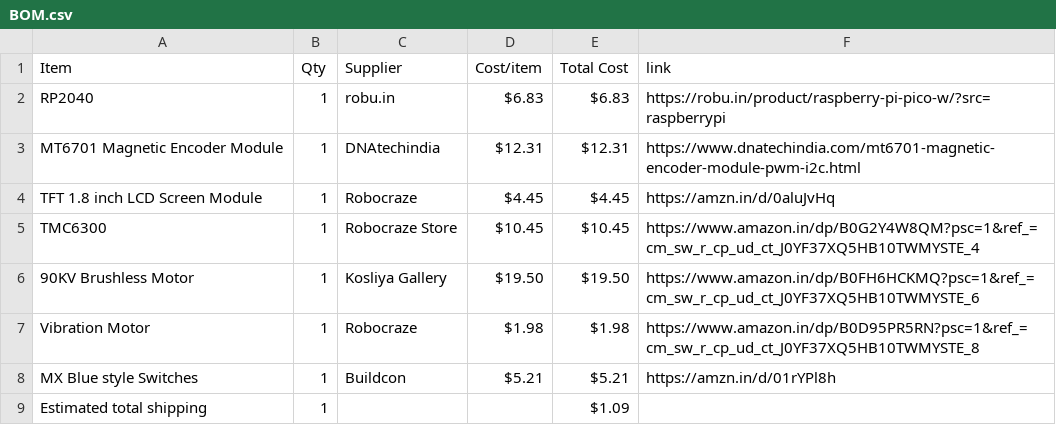
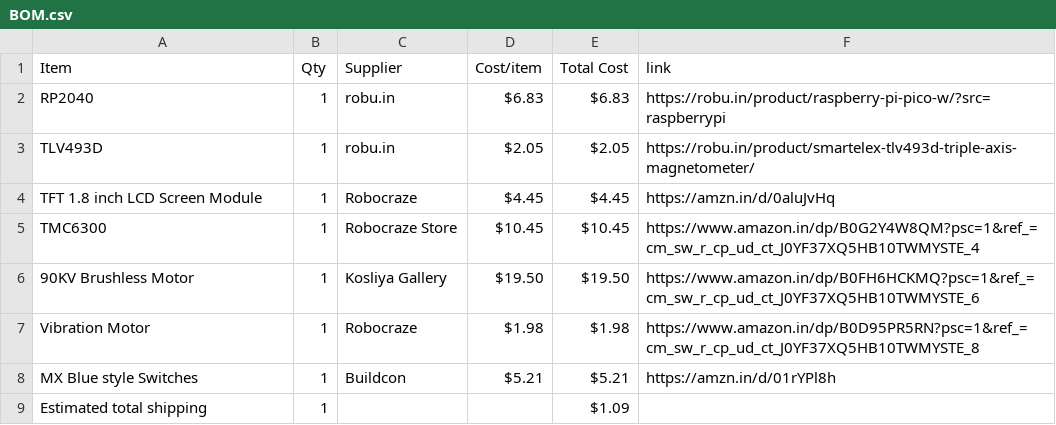
Before and after one commit to Naitiktermin/Macro-Pad_Productivity-dial, a CSV file: BOM.csv, drawn as a sheet.

Commit message:
Sync Productivity Macro Pad with Dial from Half Life

```diff
--- a/BOM.csv
+++ b/BOM.csv
@@ -2,3 +2,3 @@ Item,Qty,Supplier,Cost/item,Total Cost,link
 RP2040,1,robu.in,$6.83,$6.83,https://robu.in/product/raspberry-pi-pico-w/?src=raspberrypi
-MT6701 Magnetic Encoder Module,1,DNAtechindia,$12.31,$12.31,https://www.dnatechindia.com/mt6701-magnetic-encoder-module-pwm-i2c.html
+TLV493D,1,robu.in,$2.05,$2.05,https://robu.in/product/smartelex-tlv493d-triple-axis-magnetometer/
 TFT 1.8 inch LCD Screen Module,1,Robocraze,$4.45,$4.45,https://amzn.in/d/0aluJvHq
```
